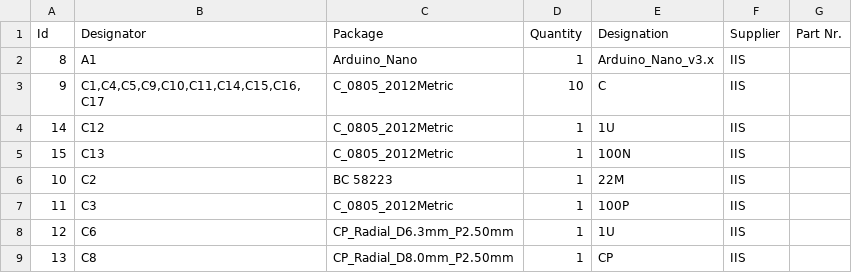
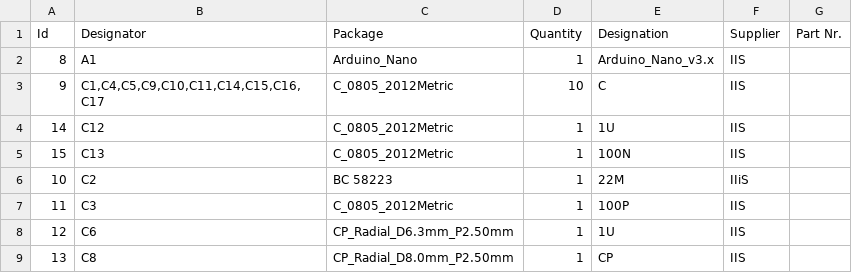
Before and after one commit to Fridoku/gausskanone, a CSV file: BOM.csv, drawn as a sheet; only a part is shown.

Commit message:
Update BOM.csv

```diff
--- a/BOM.csv
+++ b/BOM.csv
@@ -5,3 +5,3 @@ Id,Designator,Package,Quantity,Designation,Supplier,Part Nr.
 15,C13,C_0805_2012Metric,1,100N,IIS,
-10,C2,BC 58223,1,22M,IIS,
+10,C2,BC 58223,1,22M,IIiS,
 11,C3,C_0805_2012Metric,1,100P,IIS,
```
